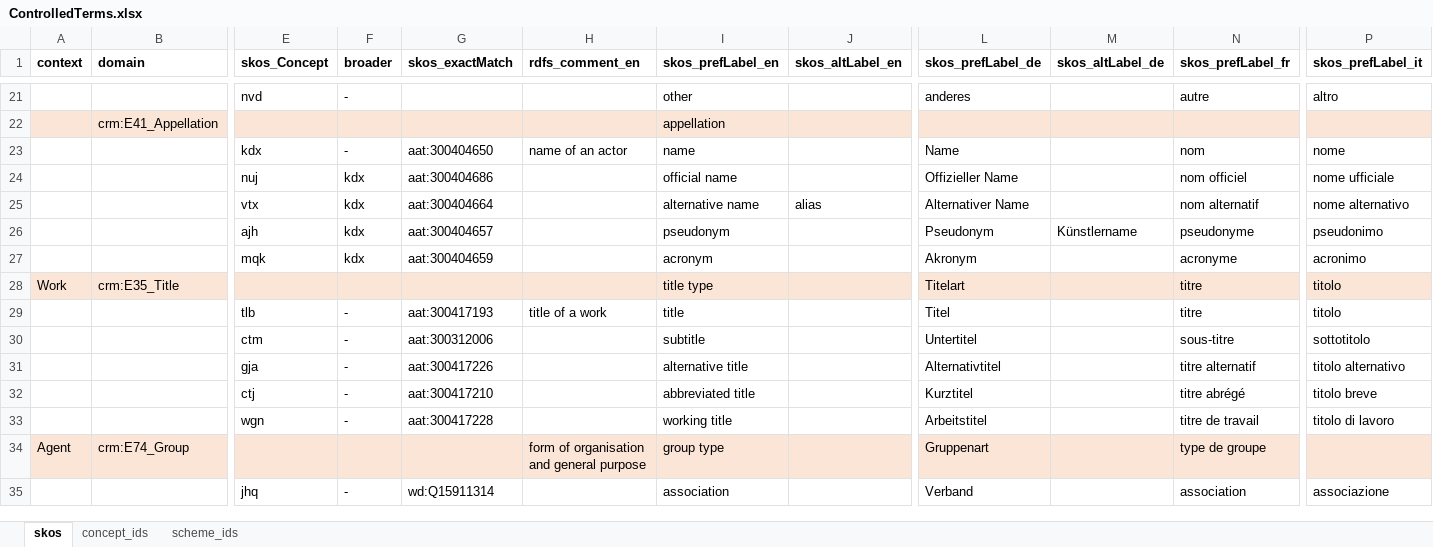
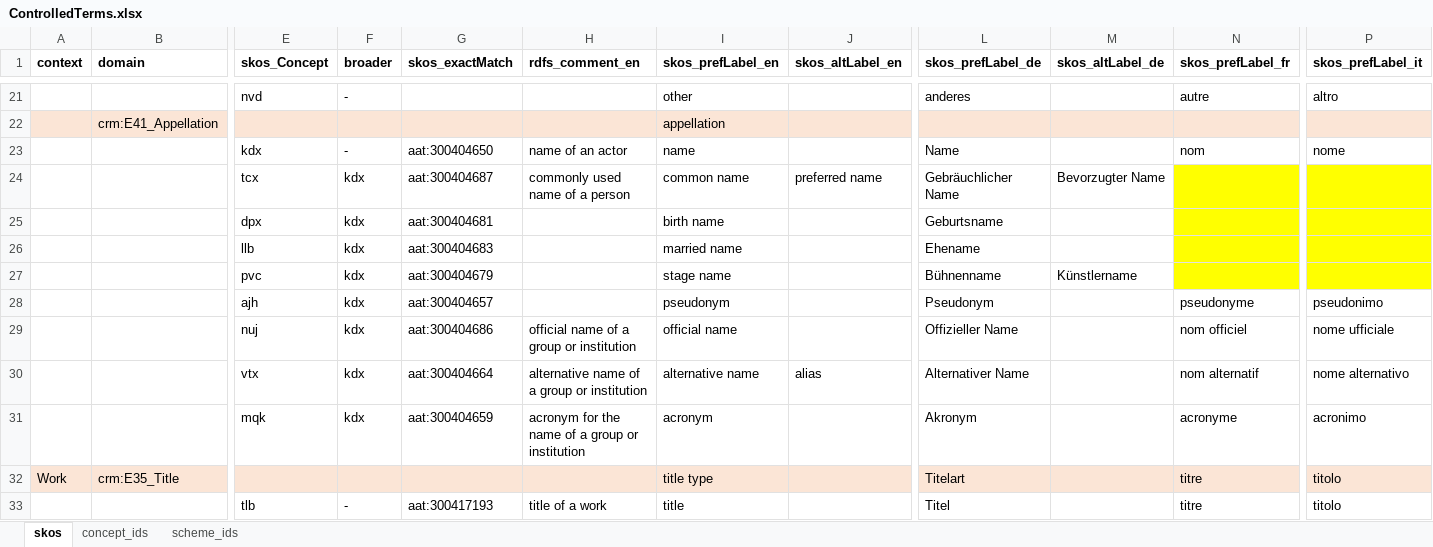
Before and after one commit to sapa/spa-vocabulary, an Excel workbook: source/ControlledTerms.xlsx, sheet skos, drawn as a sheet; only a part is shown, gaps mark what is left out; the shorter side is filled out with more unchanged rows; values as stored, in another font and other column widths than the file's, no borders; removed rows and columns are numbered as before the commit, all else as after; rows hold the shown columns only; the diff names each change by its address in the sheet, - before the commit and + after, or states it on an @@ line.

Commit message:
revised name categories

```diff
--- a/source/ControlledTerms.xlsx (sheet skos)
+++ b/source/ControlledTerms.xlsx (sheet skos)
+row 24:  |  | tcx | kdx | aat:300404687 | commonly used name of a person | common name | preferred name | Gebräuchlicher Name | Bevorzugter Name
+row 25:  |  | dpx | kdx | aat:300404681 |  | birth name |  | Geburtsname
+row 26:  |  | llb | kdx | aat:300404683 |  | married name |  | Ehename
+row 27:  |  | pvc | kdx | aat:300404679 |  | stage name |  | Bühnenname | Künstlername
+row 28:  |  | ajh | kdx | aat:300404657 |  | pseudonym |  | Pseudonym |  | pseudonyme | pseudonimo
-H29 (rdfs_comment_en): (empty)
+H29 (rdfs_comment_en): official name of a group or institution
-H30 (rdfs_comment_en): (empty)
+H30 (rdfs_comment_en): alternative name of a group or institution
-row 26:  |  | ajh | kdx | aat:300404657 |  | pseudonym |  | Pseudonym | Künstlername | pseudonyme | pseudonimo
-H31 (rdfs_comment_en): (empty)
+H31 (rdfs_comment_en): acronym for the name of a group or institution
```
Also changed, not shown: sheet concept_ids, 2 other files.
